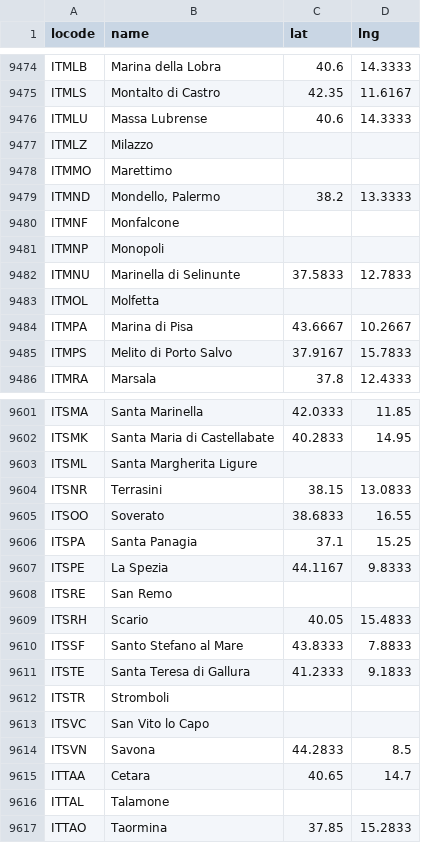
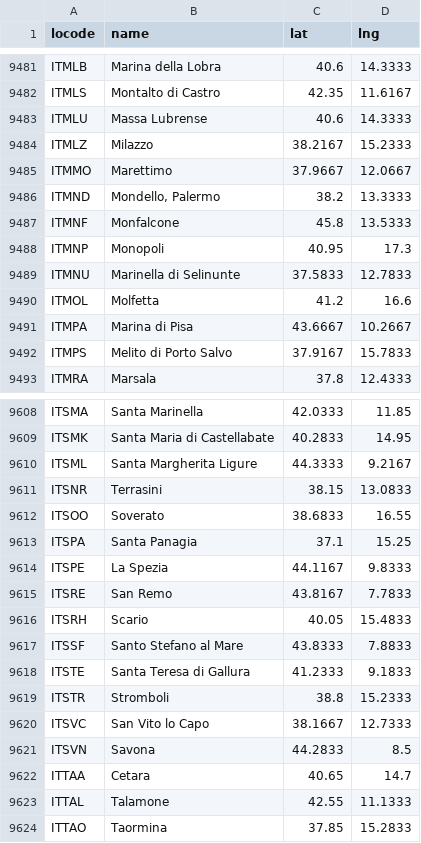
Before and after one commit to Trackberry/seaports, a CSV file: data/un_locode_seaports.csv, drawn as a sheet; only a part is shown, gaps mark what is left out; the diff covers the shown part only.

```diff
--- a/data/un_locode_seaports.csv
+++ b/data/un_locode_seaports.csv
@@ -9476,9 +9483,9 @@ ITMLS,Montalto di Castro,42.35,11.6167
 ITMLU,Massa Lubrense,40.6,14.3333
-ITMLZ,Milazzo,,
-ITMMO,Marettimo,,
+ITMLZ,Milazzo,38.2167,15.2333
+ITMMO,Marettimo,37.9667,12.0667
 ITMND,"Mondello, Palermo",38.2,13.3333
-ITMNF,Monfalcone,,
-ITMNP,Monopoli,,
+ITMNF,Monfalcone,45.8,13.5333
+ITMNP,Monopoli,40.95,17.3
 ITMNU,Marinella di Selinunte,37.5833,12.7833
-ITMOL,Molfetta,,
+ITMOL,Molfetta,41.2,16.6
 ITMPA,Marina di Pisa,43.6667,10.2667
@@ -9602,3 +9609,3 @@ ITSMA,Santa Marinella,42.0333,11.85
 ITSMK,Santa Maria di Castellabate,40.2833,14.95
-ITSML,Santa Margherita Ligure,,
+ITSML,Santa Margherita Ligure,44.3333,9.2167
 ITSNR,Terrasini,38.15,13.0833
@@ -9607,3 +9614,3 @@ ITSPA,Santa Panagia,37.1,15.25
 ITSPE,La Spezia,44.1167,9.8333
-ITSRE,San Remo,,
+ITSRE,San Remo,43.8167,7.7833
 ITSRH,Scario,40.05,15.4833
@@ -9611,7 +9618,7 @@ ITSSF,Santo Stefano al Mare,43.8333,7.8833
 ITSTE,Santa Teresa di Gallura,41.2333,9.1833
-ITSTR,Stromboli,,
-ITSVC,San Vito lo Capo,,
+ITSTR,Stromboli,38.8,15.2333
+ITSVC,San Vito lo Capo,38.1667,12.7333
 ITSVN,Savona,44.2833,8.5
 ITTAA,Cetara,40.65,14.7
-ITTAL,Talamone,,
+ITTAL,Talamone,42.55,11.1333
 ITTAO,Taormina,37.85,15.2833
```
Also changed, not shown: 7 added rows and 120 edited cells elsewhere in this file, 2 other files.
